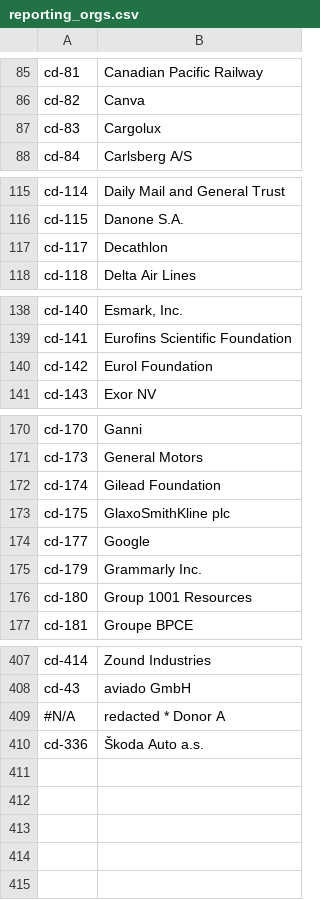
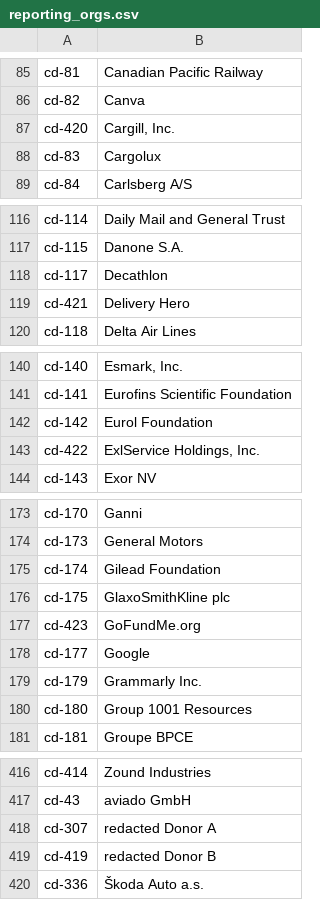
Before and after one commit to OCHA-DAP/hdx-scraper-cbi-viz, a CSV file: cbi/reporting_orgs.csv, drawn as a sheet; only a part is shown, gaps mark what is left out; the diff covers the shown part only.

```diff
--- a/cbi/reporting_orgs.csv
+++ b/cbi/reporting_orgs.csv
@@ -86,2 +86,3 @@ cd-81,Canadian Pacific Railway
 cd-82,Canva
+cd-420,"Cargill, Inc."
 cd-83,Cargolux
@@ -117,2 +118,3 @@ cd-115,Danone S.A.
 cd-117,Decathlon
+cd-421,Delivery Hero
 cd-118,Delta Air Lines
@@ -140,2 +142,3 @@ cd-141,Eurofins Scientific Foundation
 cd-142,Eurol Foundation
+cd-422,"ExlService Holdings, Inc."
 cd-143,Exor NV
@@ -173,2 +176,3 @@ cd-174,Gilead Foundation
 cd-175,GlaxoSmithKline plc
+cd-423,GoFundMe.org
 cd-177,Google
@@ -408,3 +417,4 @@ cd-414,Zound Industries
 cd-43,aviado GmbH
-#N/A,redacted * Donor A
+cd-307,redacted Donor A
+cd-419,redacted Donor B
 cd-336,Škoda Auto a.s.
```
Also changed, not shown: 5 added rows elsewhere in this file, cbi/download-ukraine-ps-contributions.csv, cbi/flows.csv, 6 other files.
